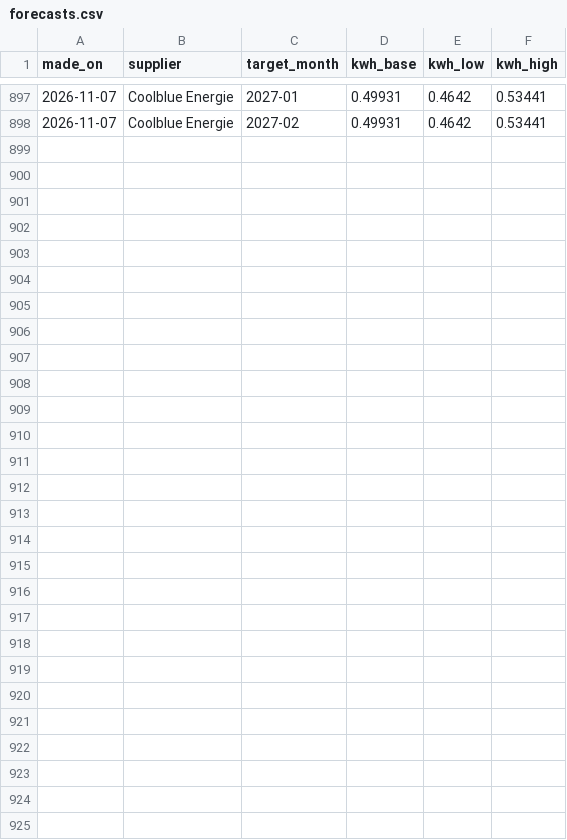
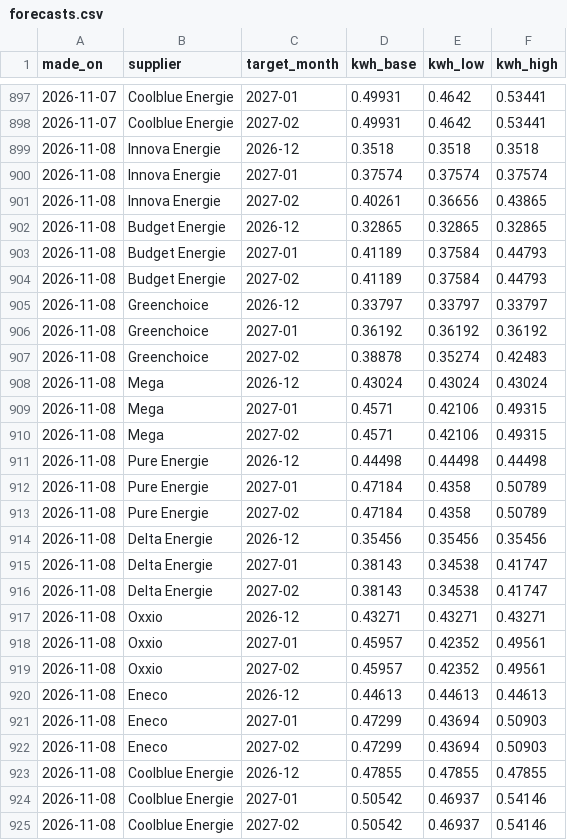
Before and after one commit to TurquoiseStrike/wolfheze-energy, a CSV file: data/forecasts.csv, drawn as a sheet; only a part is shown, gaps mark what is left out.

```diff
--- a/data/forecasts.csv
+++ b/data/forecasts.csv
@@ -898 +898,28 @@ made_on,supplier,target_month,kwh_base,kwh_low,kwh_high
 2026-11-07,Coolblue Energie,2027-02,0.49931,0.4642,0.53441
+2026-11-08,Innova Energie,2026-12,0.3518,0.3518,0.3518
+2026-11-08,Innova Energie,2027-01,0.37574,0.37574,0.37574
+2026-11-08,Innova Energie,2027-02,0.40261,0.36656,0.43865
+2026-11-08,Budget Energie,2026-12,0.32865,0.32865,0.32865
+2026-11-08,Budget Energie,2027-01,0.41189,0.37584,0.44793
+2026-11-08,Budget Energie,2027-02,0.41189,0.37584,0.44793
+2026-11-08,Greenchoice,2026-12,0.33797,0.33797,0.33797
+2026-11-08,Greenchoice,2027-01,0.36192,0.36192,0.36192
+2026-11-08,Greenchoice,2027-02,0.38878,0.35274,0.42483
+2026-11-08,Mega,2026-12,0.43024,0.43024,0.43024
+2026-11-08,Mega,2027-01,0.4571,0.42106,0.49315
+2026-11-08,Mega,2027-02,0.4571,0.42106,0.49315
+2026-11-08,Pure Energie,2026-12,0.44498,0.44498,0.44498
+2026-11-08,Pure Energie,2027-01,0.47184,0.4358,0.50789
+2026-11-08,Pure Energie,2027-02,0.47184,0.4358,0.50789
+2026-11-08,Delta Energie,2026-12,0.35456,0.35456,0.35456
+2026-11-08,Delta Energie,2027-01,0.38143,0.34538,0.41747
+2026-11-08,Delta Energie,2027-02,0.38143,0.34538,0.41747
+2026-11-08,Oxxio,2026-12,0.43271,0.43271,0.43271
+2026-11-08,Oxxio,2027-01,0.45957,0.42352,0.49561
+2026-11-08,Oxxio,2027-02,0.45957,0.42352,0.49561
+2026-11-08,Eneco,2026-12,0.44613,0.44613,0.44613
+2026-11-08,Eneco,2027-01,0.47299,0.43694,0.50903
+2026-11-08,Eneco,2027-02,0.47299,0.43694,0.50903
+2026-11-08,Coolblue Energie,2026-12,0.47855,0.47855,0.47855
+2026-11-08,Coolblue Energie,2027-01,0.50542,0.46937,0.54146
+2026-11-08,Coolblue Energie,2027-02,0.50542,0.46937,0.54146
```
Also changed, not shown: data/runs.csv.
